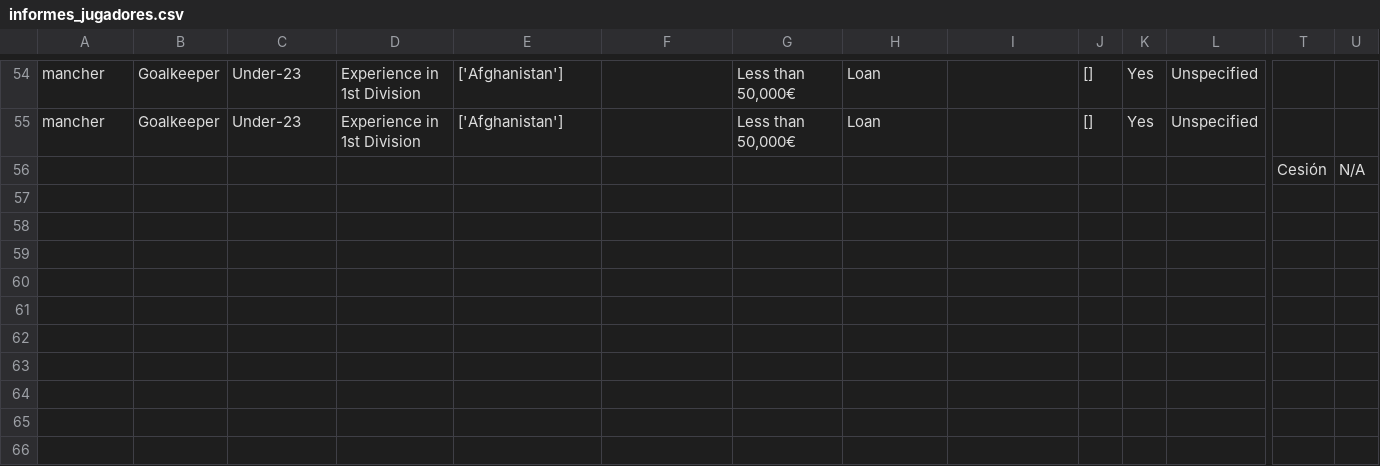
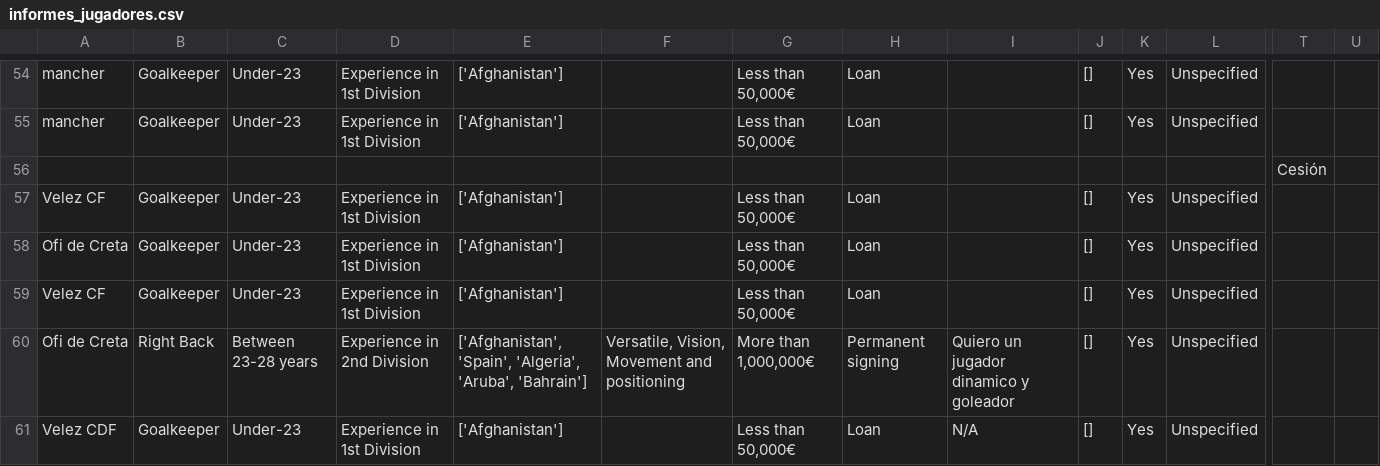
Before and after one commit to jmmartinnu2/Requirements, a CSV file: informes_jugadores.csv, drawn as a sheet; only a part is shown, gaps mark what is left out; rows hold the shown columns only; the diff names each change by its address in the sheet, - before the commit and + after, or states it on an @@ line.

```diff
--- a/informes_jugadores.csv
+++ b/informes_jugadores.csv
-U56: N/A
+U56: (empty)
+row 57: Velez CF | Goalkeeper | Under-23 | Experience in 1st Division | ['Afghanistan'] |  | Less than 50,000€ | Loan |  | [] | Yes | Unspecified
+row 58: Ofi de Creta | Goalkeeper | Under-23 | Experience in 1st Division | ['Afghanistan'] |  | Less than 50,000€ | Loan |  | [] | Yes | Unspecified
+row 59: Velez CF | Goalkeeper | Under-23 | Experience in 1st Division | ['Afghanistan'] |  | Less than 50,000€ | Loan |  | [] | Yes | Unspecified
+row 60: Ofi de Creta | Right Back | Between 23-28 years | Experience in 2nd Division | ['Afghanistan', 'Spain', 'Algeria', 'Aruba', 'Bahrain'] | Versatile, Vision, Movement and positioning | More than 1,000,000€ | Permanent signing | Quiero un jugador dinamico y goleador | [] | Yes | Unspecified
+row 61: Velez CDF | Goalkeeper | Under-23 | Experience in 1st Division | ['Afghanistan'] |  | Less than 50,000€ | Loan | N/A | [] | Yes | Unspecified
```
Also changed, not shown: 5 other files.
